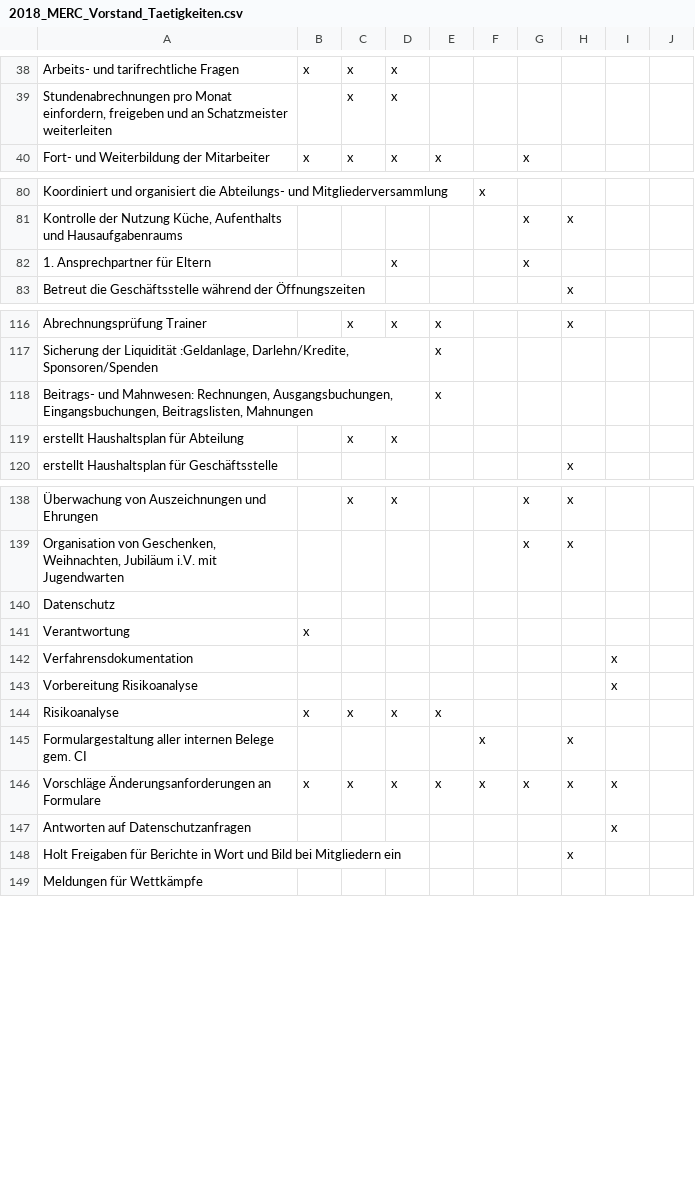
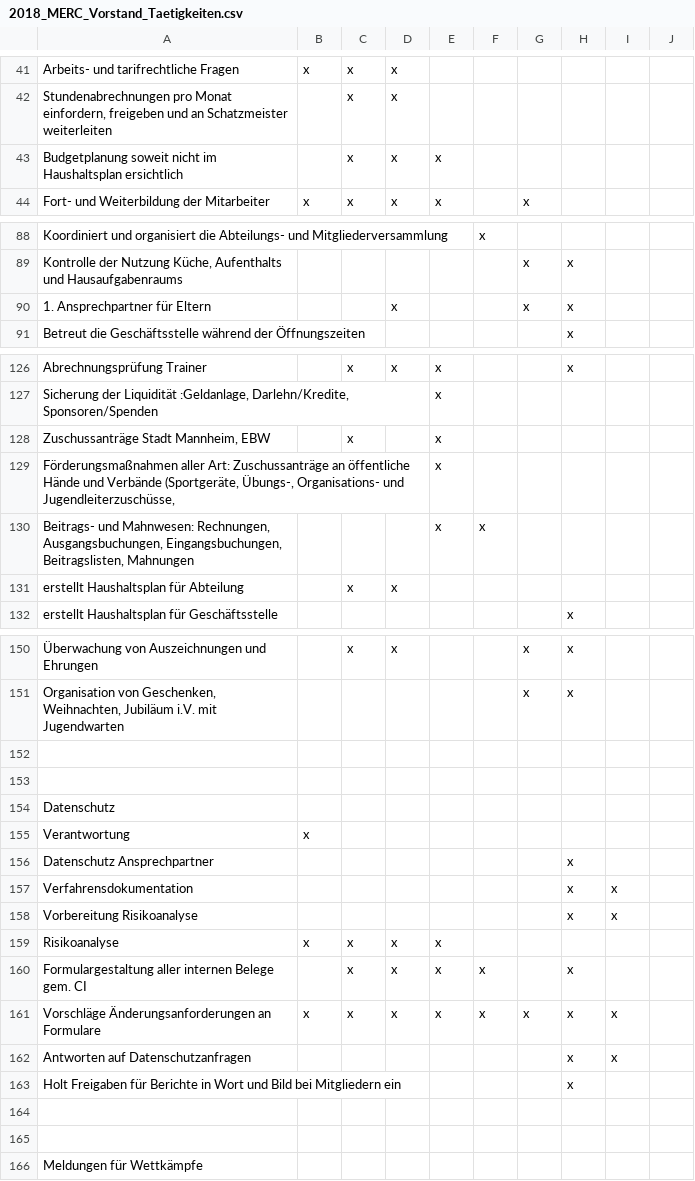
Before and after one commit to jacky-treehorn/merc_rollen_verantowrtung, a CSV file: 2018_MERC_Vorstand_Taetigkeiten.csv, drawn as a sheet; only a part is shown, gaps mark what is left out; addresses are those after the commit; the diff covers the shown part only; the diff names each change by its address in the sheet, - before the commit and + after, or states it on an @@ line.

Commit message:
Cleaner diff

```diff
--- a/2018_MERC_Vorstand_Taetigkeiten.csv
+++ b/2018_MERC_Vorstand_Taetigkeiten.csv
+row 43: Budgetplanung soweit nicht im Haushaltsplan ersichtlich |  | x | x | x
-H90: (empty)
+H90: x
+row 128: Zuschussanträge Stadt Mannheim, EBW |  | x |  | x
+row 129: Förderungsmaßnahmen aller Art: Zuschussanträge an öffentliche Hände und Verbände (Sportgeräte, Übungs-, Organisations- und Jugendleiterzuschüsse, |  |  |  | x
-F130: (empty)
+F130: x
+row 152: (empty)
+row 153: (empty)
+row 156: Datenschutz Ansprechpartner |  |  |  |  |  |  | x
-H157:H158: (empty)
+H157:H158: x
-C160: (empty)
+C160: x
-D160: (empty)
+D160: x
-E160: (empty)
+E160: x
-H162: (empty)
+H162: x
+row 164: (empty)
+row 165: (empty)
```
Also changed, not shown: 12 added rows and 7 edited cells elsewhere in this file.
